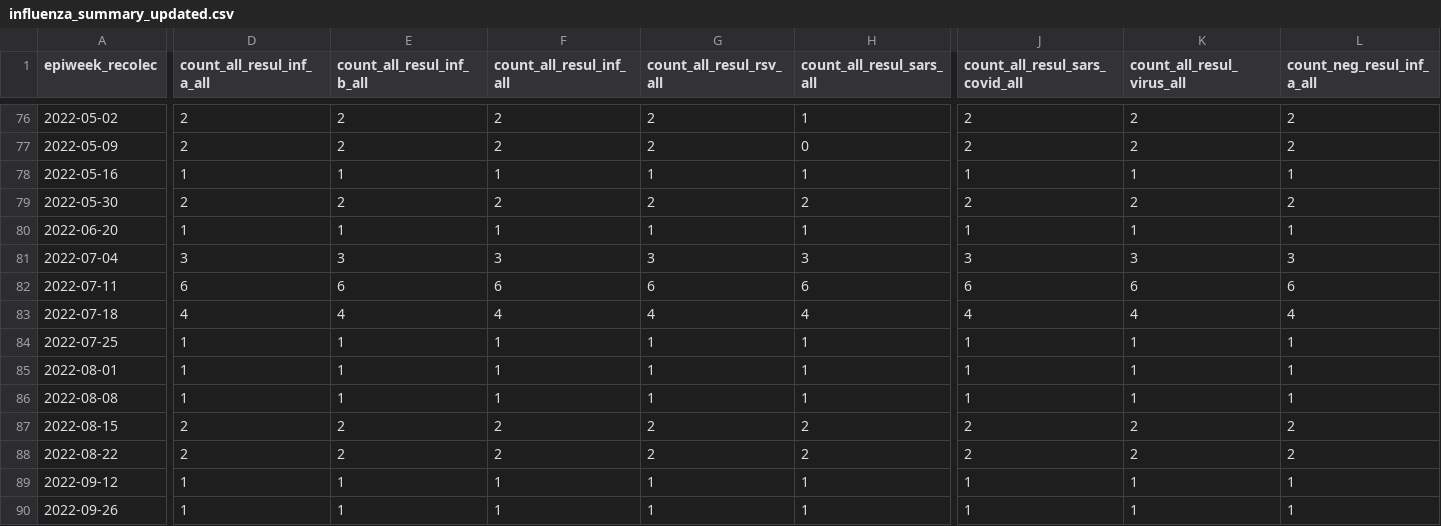
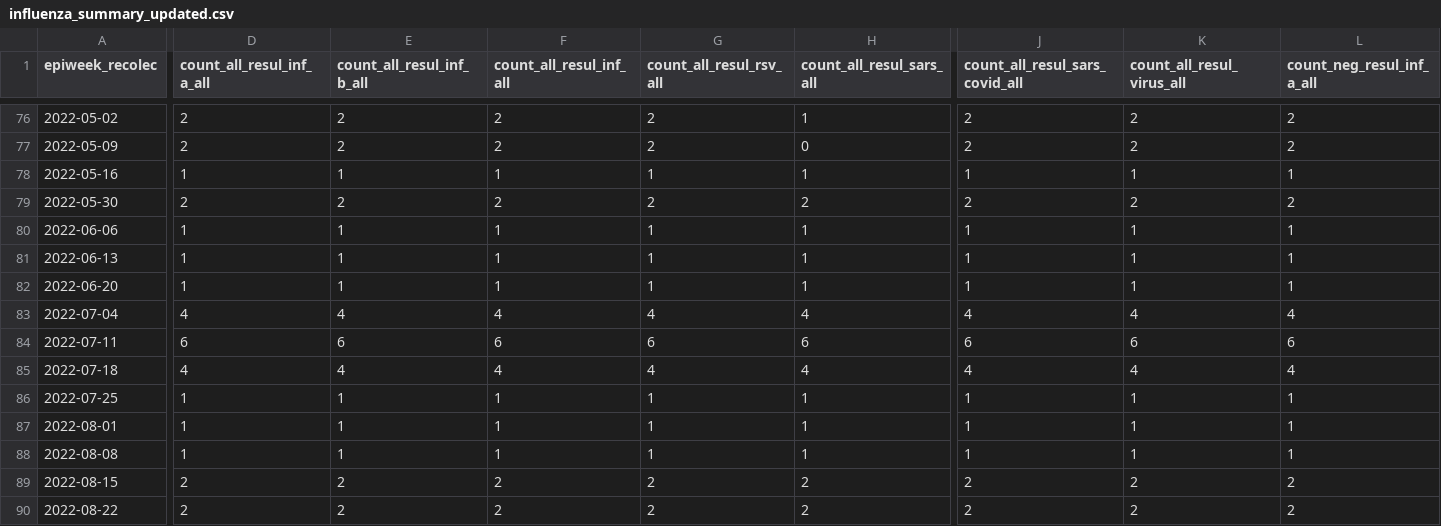
Before and after one commit to funsaludinvestigacion/enfermedades_infecciosas, a CSV file: docs/influenza_summary_updated.csv, drawn as a sheet; only a part is shown, gaps mark what is left out; the shorter side is filled out with more unchanged rows; addresses are those after the commit; rows hold the shown columns only; the diff covers the shown part only; the diff names each change by its address in the sheet, - before the commit and + after, or states it on an @@ line.

```diff
--- a/docs/influenza_summary_updated.csv
+++ b/docs/influenza_summary_updated.csv
+row 80: 2022-06-06 | 1 | 1 | 1 | 1 | 1 | 1 | 1 | 1
+row 81: 2022-06-13 | 1 | 1 | 1 | 1 | 1 | 1 | 1 | 1
-D83 (count_all_resul_inf_a_all): 3
+D83 (count_all_resul_inf_a_all): 4
-E83 (count_all_resul_inf_b_all): 3
+E83 (count_all_resul_inf_b_all): 4
-F83 (count_all_resul_inf_all): 3
+F83 (count_all_resul_inf_all): 4
-G83 (count_all_resul_rsv_all): 3
+G83 (count_all_resul_rsv_all): 4
-H83 (count_all_resul_sars_all): 3
+H83 (count_all_resul_sars_all): 4
-J83 (count_all_resul_sars_covid_all): 3
+J83 (count_all_resul_sars_covid_all): 4
-K83 (count_all_resul_virus_all): 3
+K83 (count_all_resul_virus_all): 4
-L83 (count_neg_resul_inf_a_all): 3
+L83 (count_neg_resul_inf_a_all): 4
```
Also changed, not shown: 2 added rows and 25 edited cells elsewhere in this file, docs/influenza_symptom_summary_updated.csv, docs/namru_biofire_summary_updated.csv.
